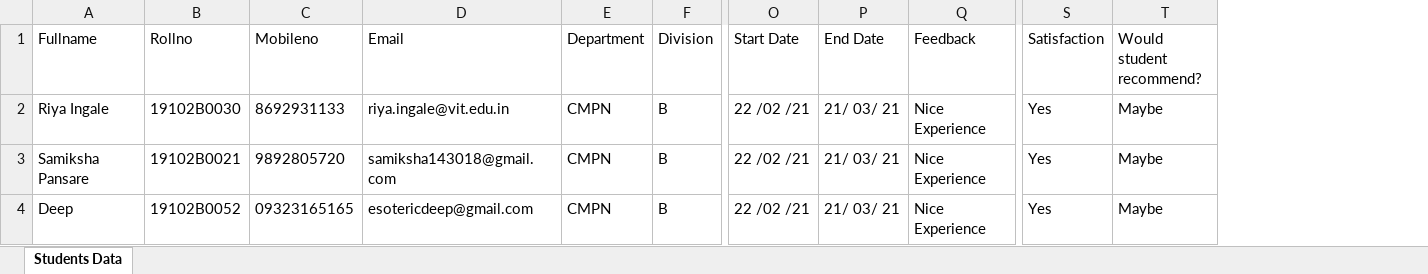
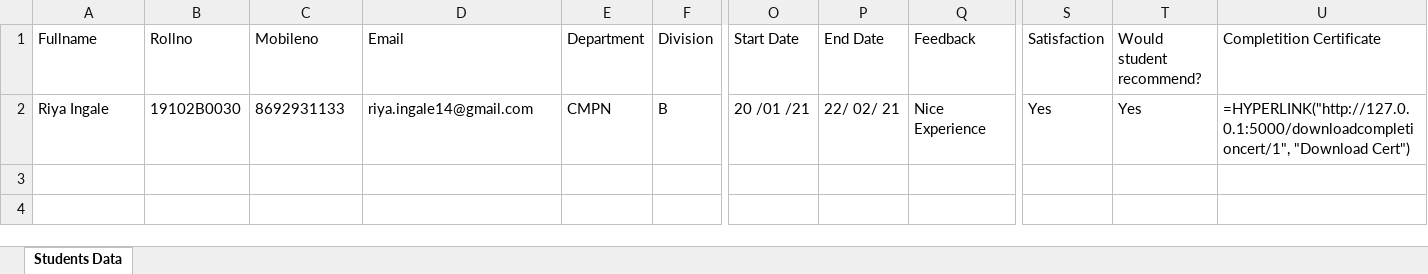
Before and after one commit to riya-ingale/InternshipPortal, an Excel workbook: sample_book.xlsx, sheet Students Data, drawn as a sheet; only a part is shown, gaps mark what is left out; values as stored, in another font and other column widths than the file's, no borders; formulas without a stored value are shown as written; removed rows and columns are numbered as before the commit, all else as after; rows hold the shown columns only; the diff names each change by its address in the sheet, - before the commit and + after, or states it on an @@ line.

Commit message:
Adding Hyperlinks in Excel

```diff
--- a/sample_book.xlsx (sheet Students Data)
+++ b/sample_book.xlsx (sheet Students Data)
+column U (Completition Certificate), row 2: =HYPERLINK("http://127.0.0.1:5000/downloadcompletioncert/1", "Download Cert")
-D2 (Email): riya.ingale@vit.edu.in
+D2 (Email): riya.ingale14@gmail.com
-O2 (Start Date): 22 /02 /21
+O2 (Start Date): 20 /01 /21
-P2 (End Date): 21/ 03/ 21
+P2 (End Date): 22/ 02/ 21
-T2 (Would student recommend?): Maybe
+T2 (Would student recommend?): Yes
-row 3: Samiksha Pansare | 19102B0021 | 9892805720 | samiksha143018@gmail.com | CMPN | B | 22 /02 /21 | 21/ 03/ 21 | Nice Experience | Yes | Maybe
-row 4: Deep | 19102B0052 | 09323165165 | esotericdeep@gmail.com | CMPN | B | 22 /02 /21 | 21/ 03/ 21 | Nice Experience | Yes | Maybe
```
Also changed, not shown: 3 other files.
